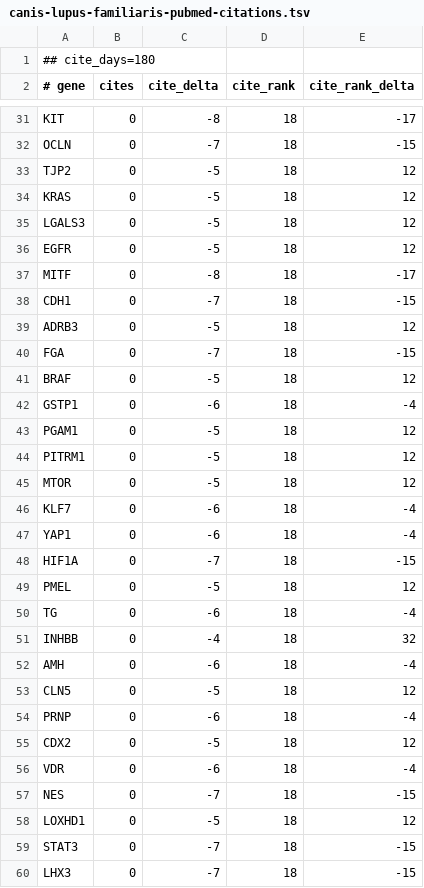
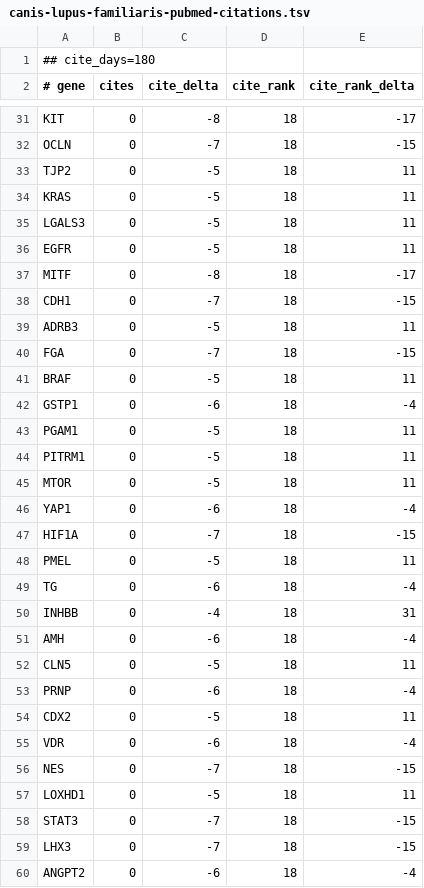
Before and after one commit to broadinstitute/gene-hints, a TSV file: data/canis-lupus-familiaris-pubmed-citations.tsv, drawn as a sheet; only a part is shown, gaps mark what is left out; the shorter side is filled out with more unchanged rows; the diff covers the shown part only.

```diff
--- a/data/canis-lupus-familiaris-pubmed-citations.tsv
+++ b/data/canis-lupus-familiaris-pubmed-citations.tsv
@@ -32,28 +32,27 @@ KIT	0	-8	18	-17
 OCLN	0	-7	18	-15
-TJP2	0	-5	18	12
-KRAS	0	-5	18	12
-LGALS3	0	-5	18	12
-EGFR	0	-5	18	12
+TJP2	0	-5	18	11
+KRAS	0	-5	18	11
+LGALS3	0	-5	18	11
+EGFR	0	-5	18	11
 MITF	0	-8	18	-17
 CDH1	0	-7	18	-15
-ADRB3	0	-5	18	12
+ADRB3	0	-5	18	11
 FGA	0	-7	18	-15
-BRAF	0	-5	18	12
+BRAF	0	-5	18	11
 GSTP1	0	-6	18	-4
-PGAM1	0	-5	18	12
-PITRM1	0	-5	18	12
-MTOR	0	-5	18	12
-KLF7	0	-6	18	-4
+PGAM1	0	-5	18	11
+PITRM1	0	-5	18	11
+MTOR	0	-5	18	11
 YAP1	0	-6	18	-4
 HIF1A	0	-7	18	-15
-PMEL	0	-5	18	12
+PMEL	0	-5	18	11
 TG	0	-6	18	-4
-INHBB	0	-4	18	32
+INHBB	0	-4	18	31
 AMH	0	-6	18	-4
-CLN5	0	-5	18	12
+CLN5	0	-5	18	11
 PRNP	0	-6	18	-4
-CDX2	0	-5	18	12
+CDX2	0	-5	18	11
 VDR	0	-6	18	-4
 NES	0	-7	18	-15
-LOXHD1	0	-5	18	12
+LOXHD1	0	-5	18	11
 STAT3	0	-7	18	-15
```
Also changed, not shown: 27 edited cells elsewhere in this file, data/felis-catus-pubmed-citations.tsv, data/homo-sapiens-gene-hints.tsv, 2 other files.
